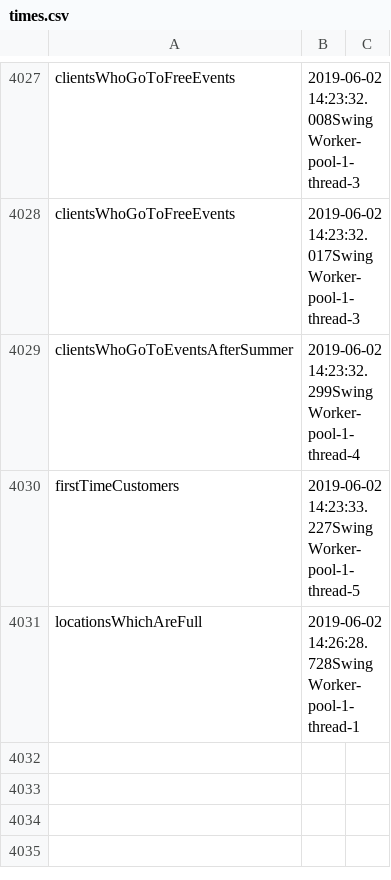
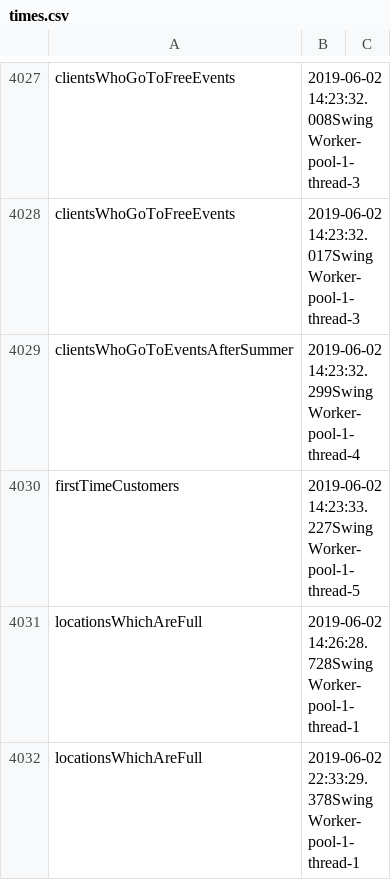
Before and after one commit to andreihrs/EventMgmtSystem, a CSV file: files/times.csv, drawn as a sheet; only a part is shown, gaps mark what is left out; the diff names each change by its address in the sheet, - before the commit and + after, or states it on an @@ line.

```diff
--- a/files/times.csv
+++ b/files/times.csv
+row 4032: locationsWhichAreFull | 2019-06-02 22:33:29.378SwingWorker-pool-1-thread-1
```
Also changed, not shown: 2 other files.
